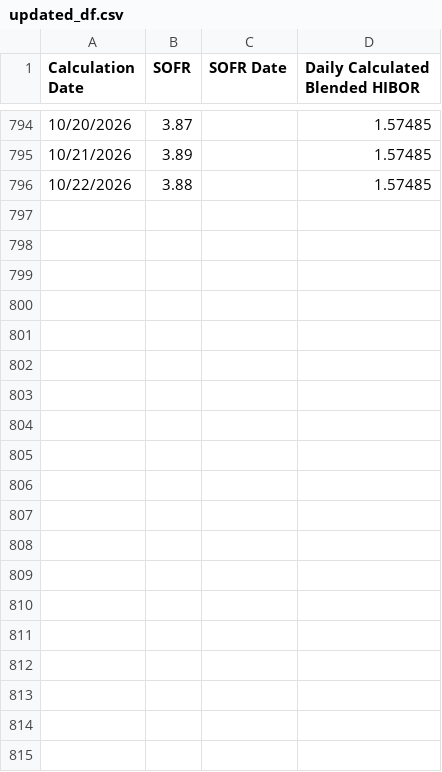
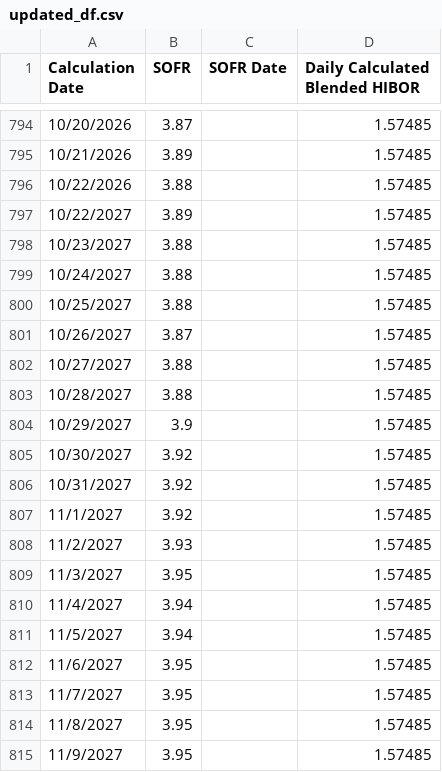
Before and after one commit to Marapedio/LMSops1201, a CSV file: Tadata/updated_df.csv, drawn as a sheet; only a part is shown, gaps mark what is left out; the diff covers the shown part only; the diff names each change by its address in the sheet, - before the commit and + after, or states it on an @@ line.

Commit message:
Add files via upload

```diff
--- a/Tadata/updated_df.csv
+++ b/Tadata/updated_df.csv
+row 797: 10/22/2027 | 3.89 |  | 1.57485
+row 798: 10/23/2027 | 3.88 |  | 1.57485
+row 799: 10/24/2027 | 3.88 |  | 1.57485
+row 800: 10/25/2027 | 3.88 |  | 1.57485
+row 801: 10/26/2027 | 3.87 |  | 1.57485
+row 802: 10/27/2027 | 3.88 |  | 1.57485
+row 803: 10/28/2027 | 3.88 |  | 1.57485
+row 804: 10/29/2027 | 3.9 |  | 1.57485
+row 805: 10/30/2027 | 3.92 |  | 1.57485
+row 806: 10/31/2027 | 3.92 |  | 1.57485
+row 807: 11/1/2027 | 3.92 |  | 1.57485
+row 808: 11/2/2027 | 3.93 |  | 1.57485
+row 809: 11/3/2027 | 3.95 |  | 1.57485
+row 810: 11/4/2027 | 3.94 |  | 1.57485
+row 811: 11/5/2027 | 3.94 |  | 1.57485
+row 812: 11/6/2027 | 3.95 |  | 1.57485
+row 813: 11/7/2027 | 3.95 |  | 1.57485
+row 814: 11/8/2027 | 3.95 |  | 1.57485
+row 815: 11/9/2027 | 3.95 |  | 1.57485
```
Also changed, not shown: 13 added rows elsewhere in this file.
